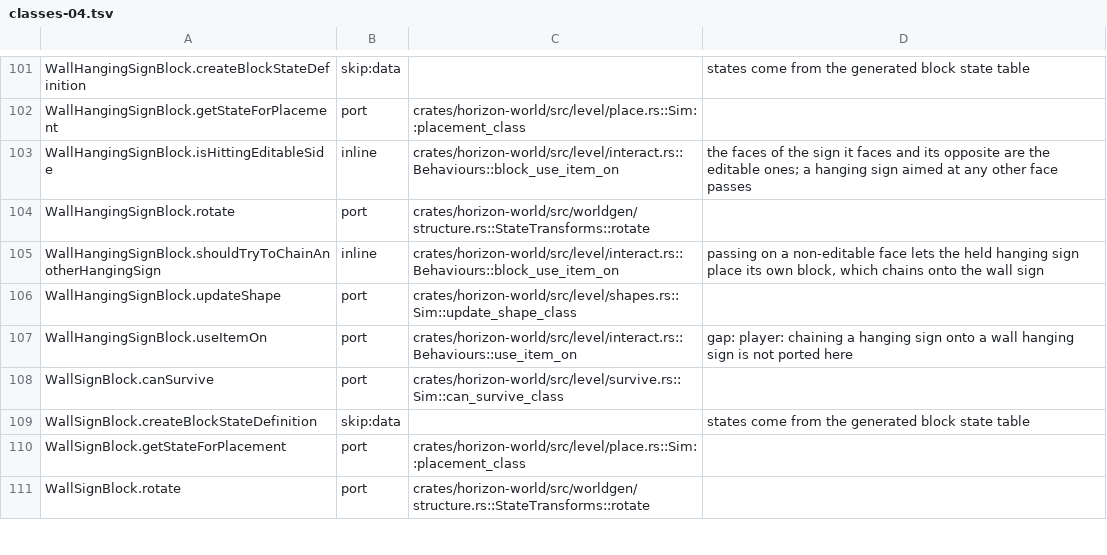
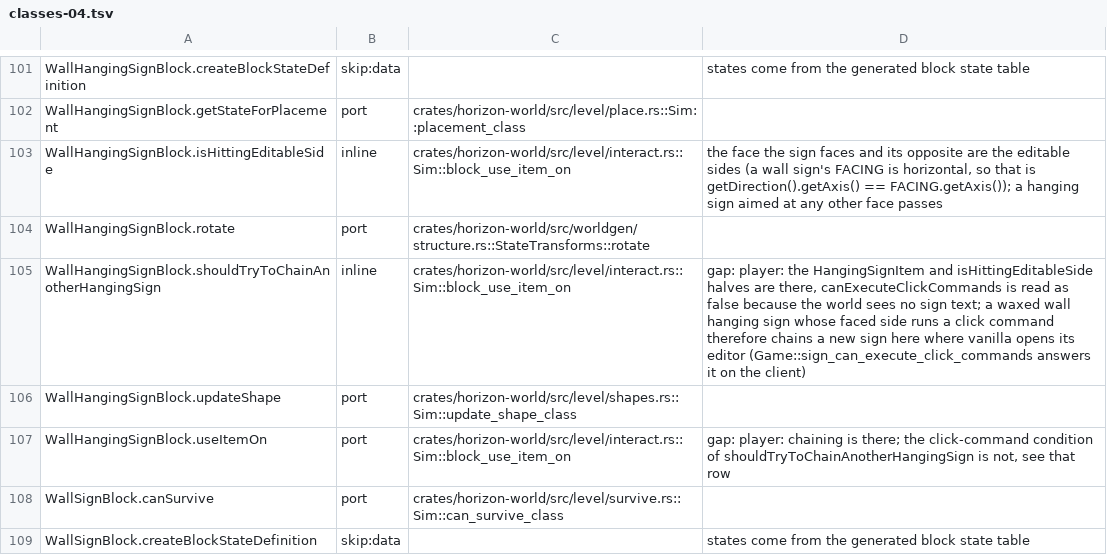
Before and after one commit to bunchy7s/horizon-offline, a TSV file: tools/port_map/classes-04.tsv, drawn as a sheet; only a part is shown, gaps mark what is left out; the shorter side is filled out with more unchanged rows.

Commit message:
port_map: the wall hanging sign rows name the function that holds the port
WallHangingSignBlock.isHittingEditableSide and
shouldTryToChainAnotherHangingSign pointed at
crates/horizon-world/src/level/interact.rs::Behaviours::block_use_item_on,
which does not exist: the arm is in Sim::block_use_item_on (interact.rs, the
impl of Sim), where the two face tests and the HangingSignItem test live. The
ledger reports a row whose fn does not exist as a map gap, so the two rows said
nothing.

The shouldTryToChainAnotherHangingSign note also claimed the chain is missing
("passing on a non-editable face lets the held hanging sign place its own
block, which chains onto the wall sign"), while the real difference from
vanilla is narrower: shouldTryToChainAnotherHangingSign is
!canExecuteClickCommands(sign.getSlotPlayerIsFacing(player), player) &&
stack.getItem() instanceof HangingSignItem && !isHittingEditableSide(hit,
state), and the world reads canExecuteClickCommands as false (it has no sign
text), so a waxed wall hanging sign whose faced side runs a click command chains
where vanilla opens its editor. WallHangingSignBlock.useItemOn carried the same
wrong claim; it now names the arm and points at that condition.

```diff
--- a/tools/port_map/classes-04.tsv
+++ b/tools/port_map/classes-04.tsv
@@ -102,7 +102,7 @@ WallHangingSignBlock.createBlockStateDefinition	skip:data		states come from the
 WallHangingSignBlock.getStateForPlacement	port	crates/horizon-world/src/level/place.rs::Sim::placement_class	
-WallHangingSignBlock.isHittingEditableSide	inline	crates/horizon-world/src/level/interact.rs::Behaviours::block_use_item_on	the faces of the sign it faces and its opposite are the editable ones; a hanging sign aimed at any other face passes
+WallHangingSignBlock.isHittingEditableSide	inline	crates/horizon-world/src/level/interact.rs::Sim::block_use_item_on	the face the sign faces and its opposite are the editable sides (a wall sign's FACING is horizontal, so that is getDirection().getAxis() == FACING.getAxis()); a hanging sign aimed at any other face passes
 WallHangingSignBlock.rotate	port	crates/horizon-world/src/worldgen/structure.rs::StateTransforms::rotate	
-WallHangingSignBlock.shouldTryToChainAnotherHangingSign	inline	crates/horizon-world/src/level/interact.rs::Behaviours::block_use_item_on	passing on a non-editable face lets the held hanging sign place its own block, which chains onto the wall sign
+WallHangingSignBlock.shouldTryToChainAnotherHangingSign	inline	crates/horizon-world/src/level/interact.rs::Sim::block_use_item_on	gap: player: the HangingSignItem and isHittingEditableSide halves are there, canExecuteClickCommands is read as false because the world sees no sign text; a waxed wall hanging sign whose faced side runs a click command therefore chains a new sign here where vanilla opens its editor (Game::sign_can_execute_click_commands answers it on the client)
 WallHangingSignBlock.updateShape	port	crates/horizon-world/src/level/shapes.rs::Sim::update_shape_class	
-WallHangingSignBlock.useItemOn	port	crates/horizon-world/src/level/interact.rs::Behaviours::use_item_on	gap: player: chaining a hanging sign onto a wall hanging sign is not ported here
+WallHangingSignBlock.useItemOn	port	crates/horizon-world/src/level/interact.rs::Sim::block_use_item_on	gap: player: chaining is there; the click-command condition of shouldTryToChainAnotherHangingSign is not, see that row
 WallSignBlock.canSurvive	port	crates/horizon-world/src/level/survive.rs::Sim::can_survive_class	
```
